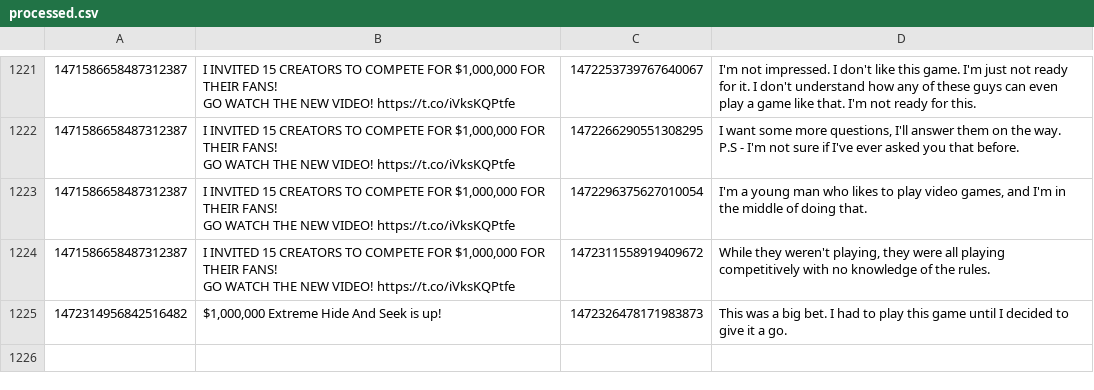
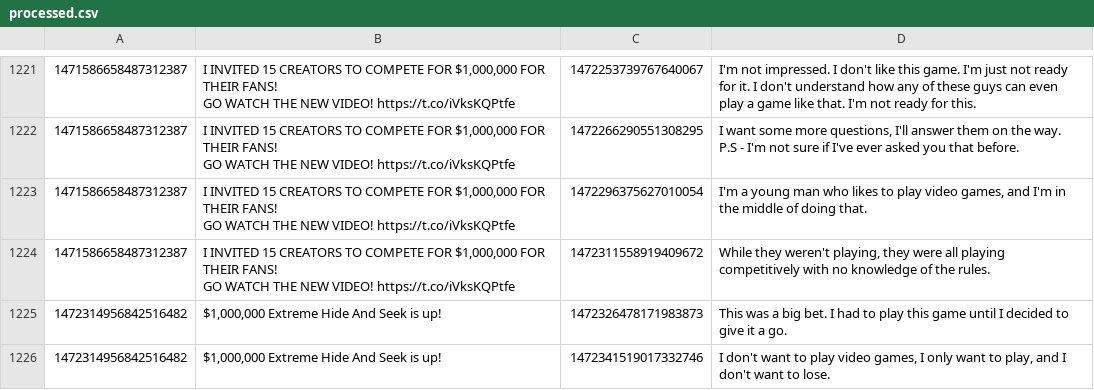
Before and after one commit to KayTwenty/PerryGPT, a CSV file: processed.csv, drawn as a sheet; only a part is shown, gaps mark what is left out; the diff names each change by its address in the sheet, - before the commit and + after, or states it on an @@ line.

```diff
--- a/processed.csv
+++ b/processed.csv
+row 1226: 1472314956842516482 | $1,000,000 Extreme Hide And Seek is up! | 1472341519017332746 | I don't want to play video games, I only want to play, and I don't want to lose.
```
